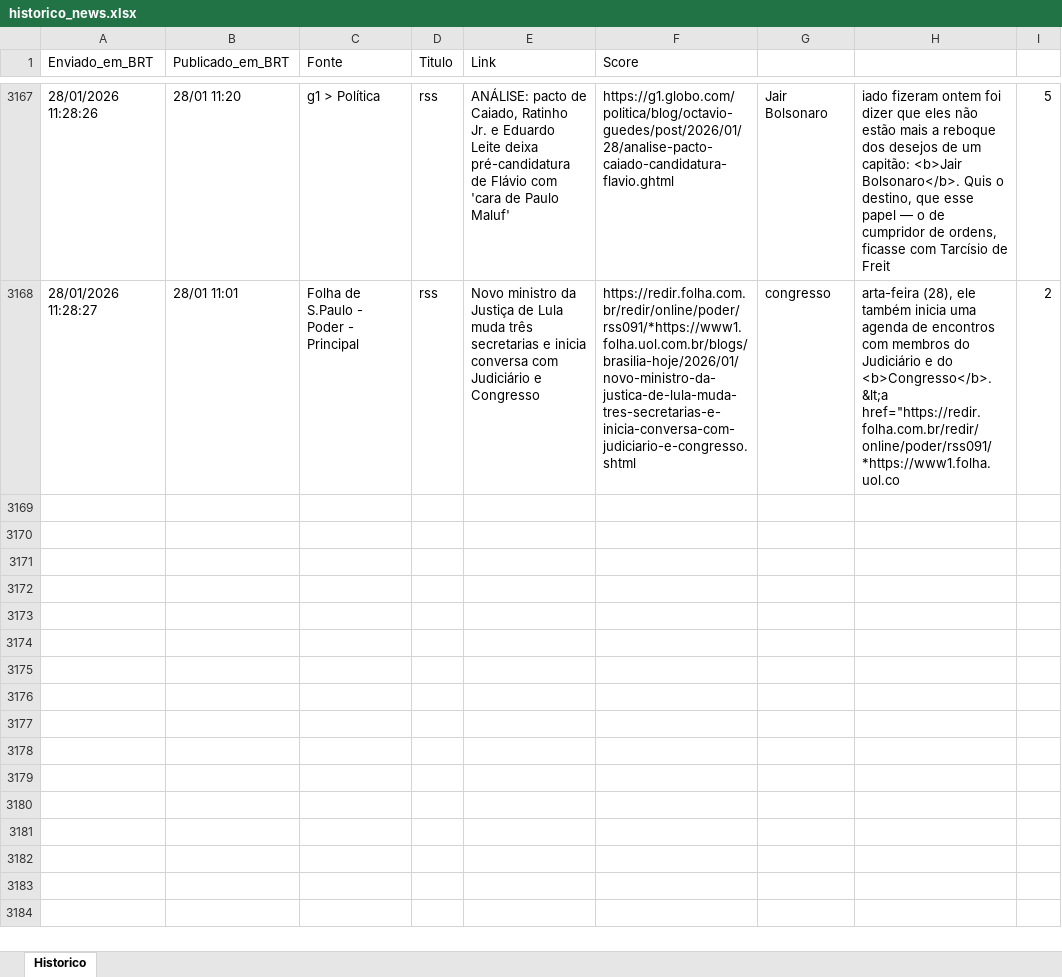
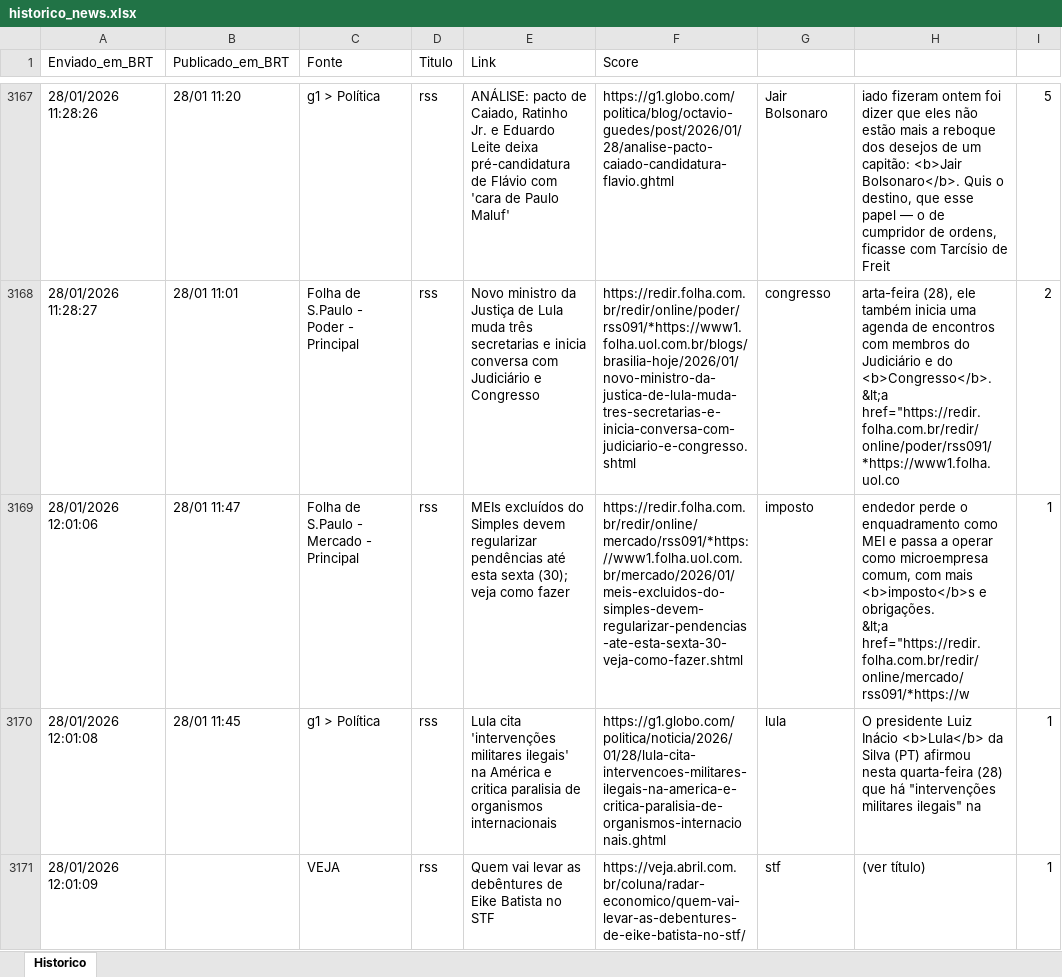
Before and after one commit to LucasPin45/ZanattaNews, an Excel workbook: historico_news.xlsx, sheet Historico, drawn as a sheet; only a part is shown, gaps mark what is left out; values as stored, in another font and other column widths than the file's, no borders; ↵ is a line break in a cell; the diff names each change by its address in the sheet, - before the commit and + after, or states it on an @@ line.

```diff
--- a/historico_news.xlsx (sheet Historico)
+++ b/historico_news.xlsx (sheet Historico)
+row 3169: 28/01/2026 12:01:06 | 28/01 11:47 | Folha de S.Paulo - Mercado - Principal | rss | MEIs excluídos do Simples devem regularizar pendências até esta sexta (30); veja como fazer | https://redir.folha.com.br/redir/online/mercado/rss091/*https://www1.folha.uol.com.br/mercado/2026/01/meis-excluidos-do-simples-devem-regularizar-pendencias-ate-esta-sexta-30-veja-como-fazer.shtml | imposto | endedor perde o enquadramento como MEI e passa a operar como microempresa comum, com mais <b>imposto</b>s e obrigações. ↵ &lt;a href="https://redir.folha.com.br/redir/online/mercado/rss091/*https://w | 1
+row 3170: 28/01/2026 12:01:08 | 28/01 11:45 | g1 > Política | rss | Lula cita 'intervenções militares ilegais' na América e critica paralisia de organismos internacionais | https://g1.globo.com/politica/noticia/2026/01/28/lula-cita-intervencoes-militares-ilegais-na-america-e-critica-paralisia-de-organismos-internacionais.ghtml | lula | O presidente Luiz Inácio <b>Lula</b> da Silva (PT) afirmou nesta quarta-feira (28) que há "intervenções militares ilegais" na | 1
+row 3171: 28/01/2026 12:01:09 |  | VEJA | rss | Quem vai levar as debêntures de Eike Batista no STF | https://veja.abril.com.br/coluna/radar-economico/quem-vai-levar-as-debentures-de-eike-batista-no-stf/ | stf | (ver título) | 1
```
Also changed, not shown: 1 other file.
